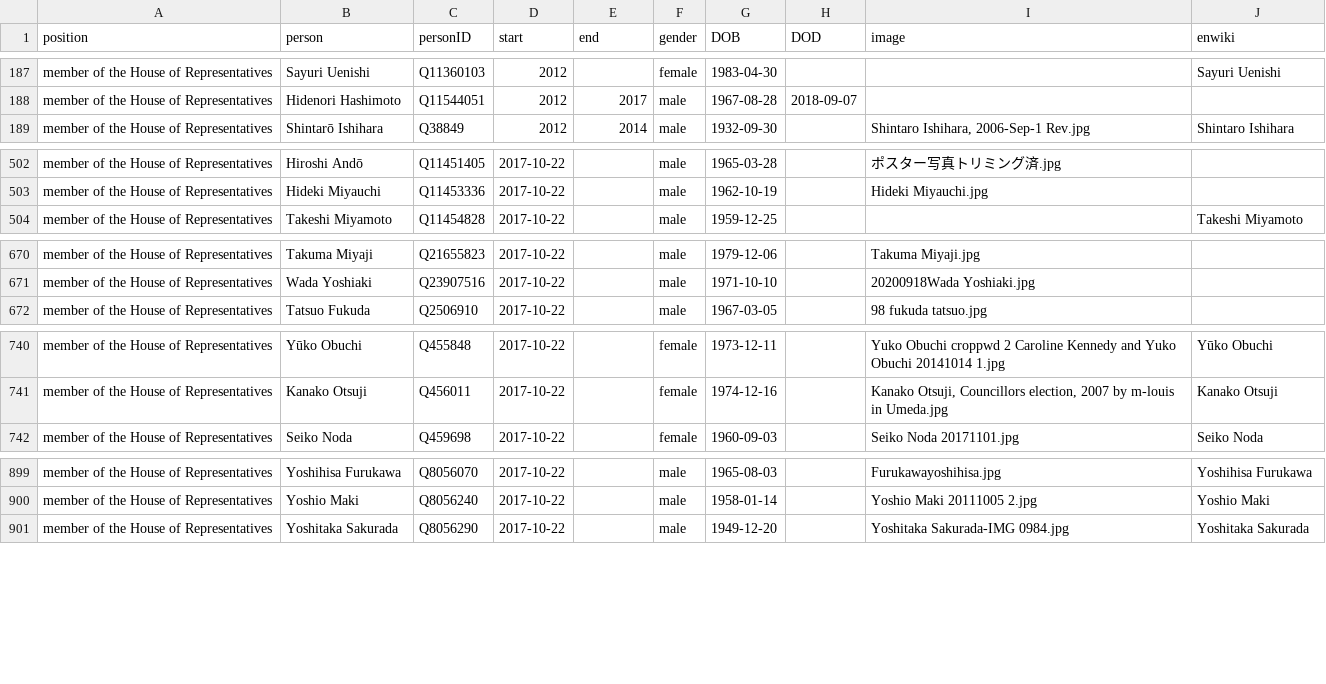
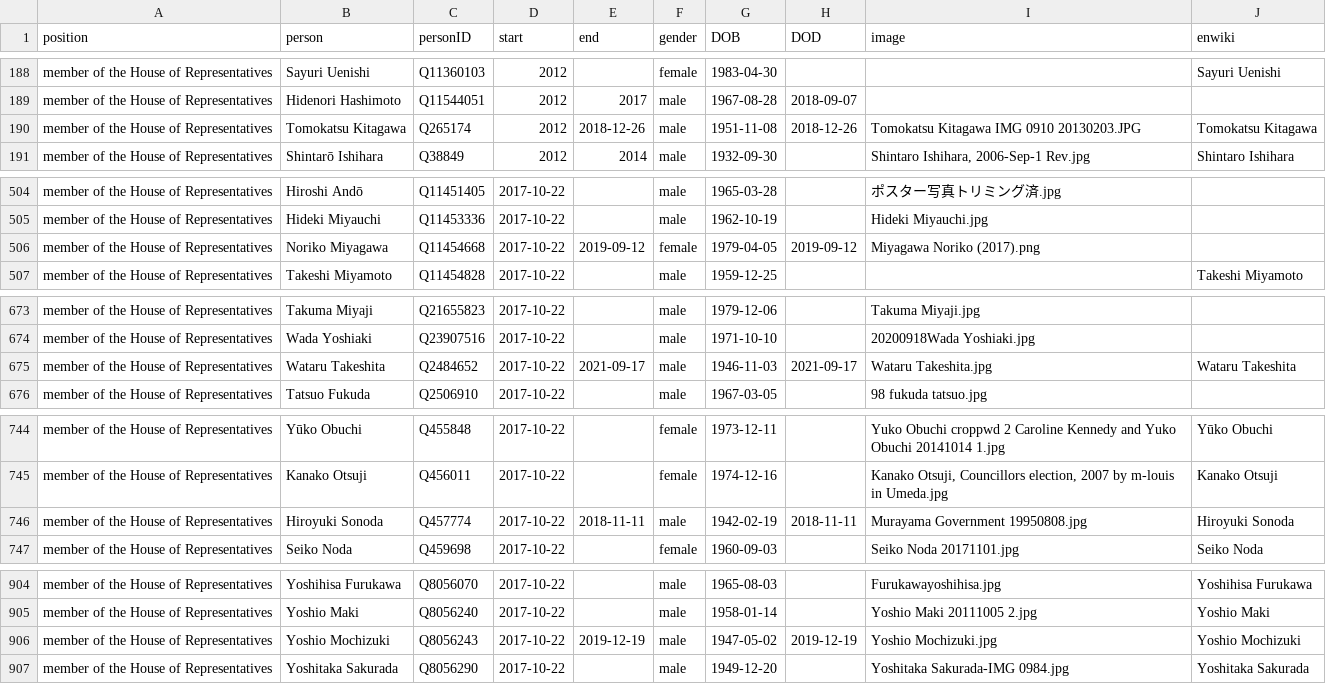
Before and after one commit to every-politician-scrapers/japan-ministers, a CSV file: html/legislators.csv, drawn as a sheet; only a part is shown, gaps mark what is left out; the diff covers the shown part only; the diff names each change by its address in the sheet, - before the commit and + after, or states it on an @@ line.

```diff
--- a/html/legislators.csv
+++ b/html/legislators.csv
+row 190: member of the House of Representatives | Tomokatsu Kitagawa | Q265174 | 2012 | 2018-12-26 | male | 1951-11-08 | 2018-12-26 | Tomokatsu Kitagawa IMG 0910 20130203.JPG | Tomokatsu Kitagawa
+row 506: member of the House of Representatives | Noriko Miyagawa | Q11454668 | 2017-10-22 | 2019-09-12 | female | 1979-04-05 | 2019-09-12 | Miyagawa Noriko (2017).png
+row 675: member of the House of Representatives | Wataru Takeshita | Q2484652 | 2017-10-22 | 2021-09-17 | male | 1946-11-03 | 2021-09-17 | Wataru Takeshita.jpg | Wataru Takeshita
+row 746: member of the House of Representatives | Hiroyuki Sonoda | Q457774 | 2017-10-22 | 2018-11-11 | male | 1942-02-19 | 2018-11-11 | Murayama Government 19950808.jpg | Hiroyuki Sonoda
+row 906: member of the House of Representatives | Yoshio Mochizuki | Q8056243 | 2017-10-22 | 2019-12-19 | male | 1947-05-02 | 2019-12-19 | Yoshio Mochizuki.jpg | Yoshio Mochizuki
```
Also changed, not shown: 1 added row and 1 edited cell elsewhere in this file, html/holders21.csv.
